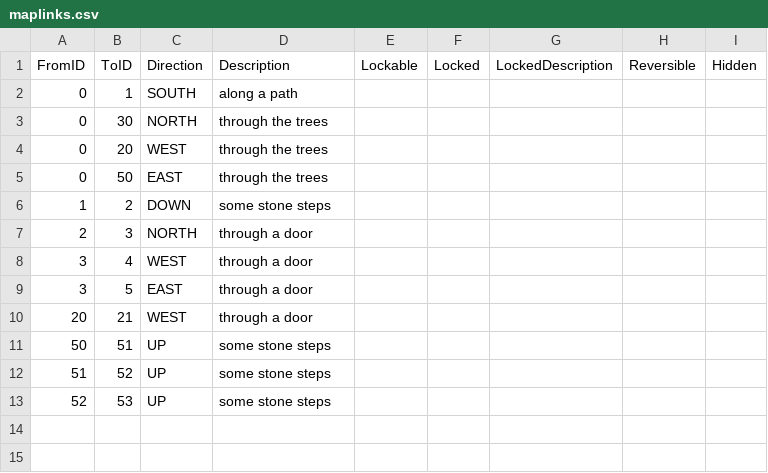
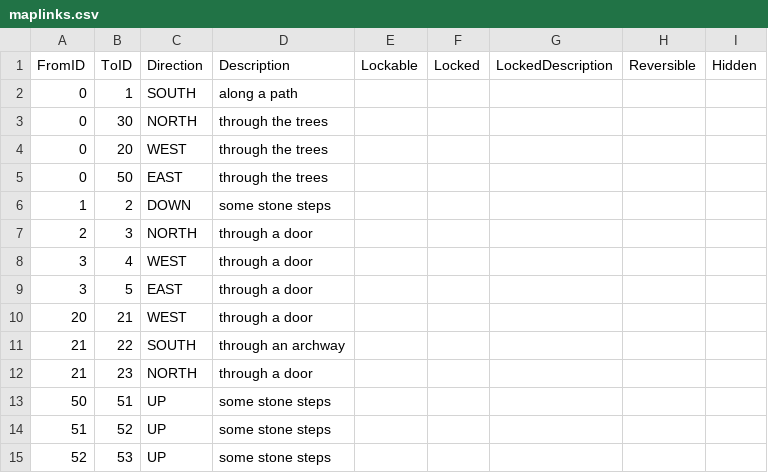
Before and after one commit to kwoolter/Tower2, a CSV file: game_template/model/data/maplinks.csv, drawn as a sheet.

```diff
--- a/game_template/model/data/maplinks.csv
+++ b/game_template/model/data/maplinks.csv
@@ -10,2 +10,4 @@ FromID,ToID,Direction,Description,Lockable,Locked,LockedDescription,Reversible,H
 20,21,WEST,through a door,,,,,
+21,22,SOUTH,through an archway,,,,,
+21,23,NORTH,through a door,,,,,
 50,51,UP,some stone steps,,,,,
```
Also changed, not shown: game_template/model/data/locations.csv, 2 other files.
